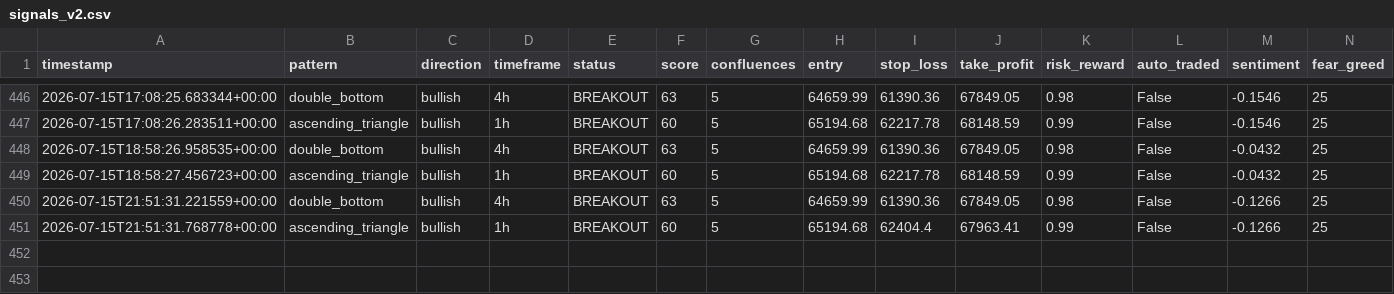
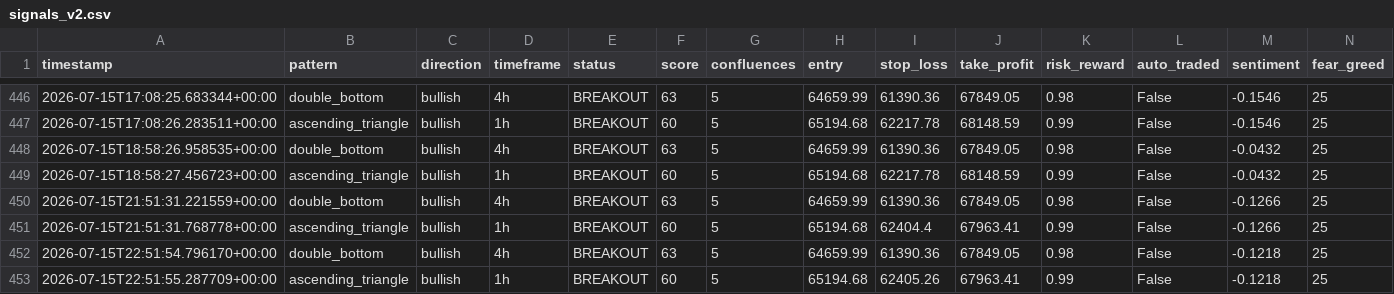
Before and after one commit to Bawaperera/nexus-trading, a CSV file: logs/signals_v2.csv, drawn as a sheet; only a part is shown, gaps mark what is left out; the diff names each change by its address in the sheet, - before the commit and + after, or states it on an @@ line.

```diff
--- a/logs/signals_v2.csv
+++ b/logs/signals_v2.csv
+row 452: 2026-07-15T22:51:54.796170+00:00 | double_bottom | bullish | 4h | BREAKOUT | 63 | 5 | 64659.99 | 61390.36 | 67849.05 | 0.98 | False | -0.1218 | 25
+row 453: 2026-07-15T22:51:55.287709+00:00 | ascending_triangle | bullish | 1h | BREAKOUT | 60 | 5 | 65194.68 | 62405.26 | 67963.41 | 0.99 | False | -0.1218 | 25
```
Also changed, not shown: 2 other files.
